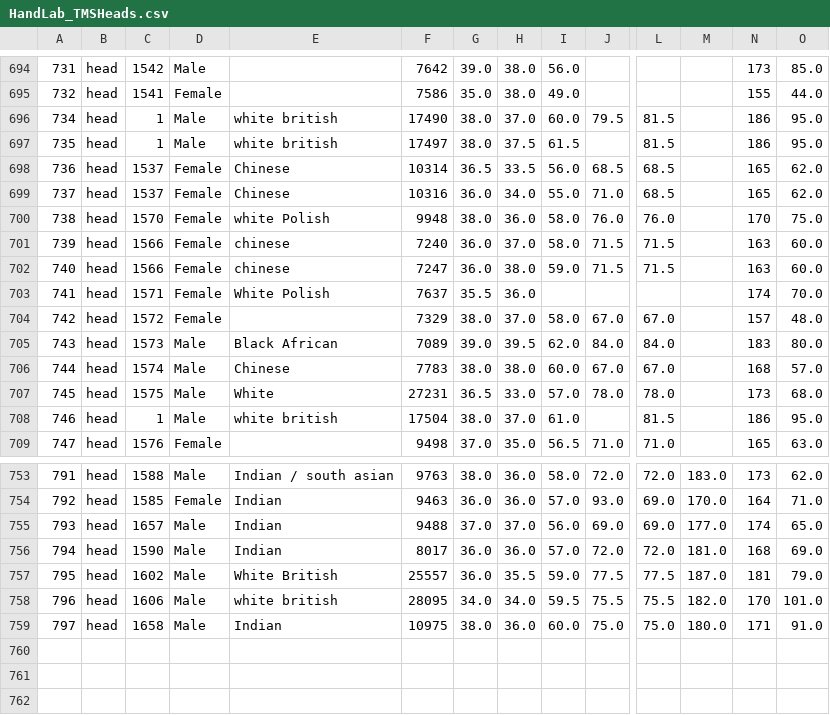
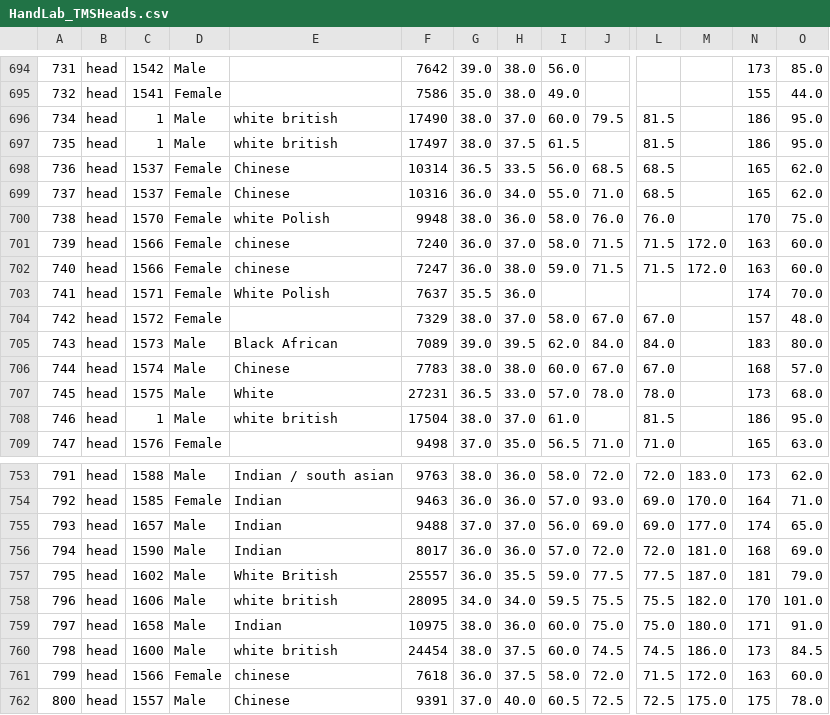
Before and after one commit to TMSMultiLab/TMSMultiLab, a CSV file: BioMetrics/data/HandLab_TMSHeads.csv, drawn as a sheet; only a part is shown, gaps mark what is left out; rows hold the shown columns only; the diff names each change by its address in the sheet, - before the commit and + after, or states it on an @@ line.

```diff
--- a/BioMetrics/data/HandLab_TMSHeads.csv
+++ b/BioMetrics/data/HandLab_TMSHeads.csv
-M701:M702: (empty)
+M701:M702: 172.0
+row 760: 798 | head | 1600 | Male | white british | 24454 | 38.0 | 37.5 | 60.0 | 74.5 | 74.5 | 186.0 | 173 | 84.5
+row 761: 799 | head | 1566 | Female | chinese | 7618 | 36.0 | 37.5 | 58.0 | 72.0 | 71.5 | 172.0 | 163 | 60.0
+row 762: 800 | head | 1557 | Male | Chinese | 9391 | 37.0 | 40.0 | 60.5 | 72.5 | 72.5 | 175.0 | 175 | 78.0
```
Also changed, not shown: BioMetrics/data/HandLab_TMSSites.csv, 5 other files.
